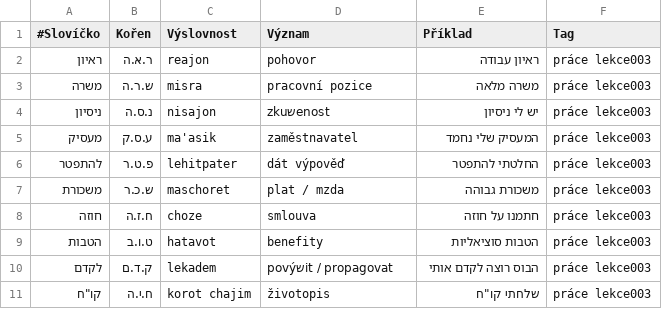
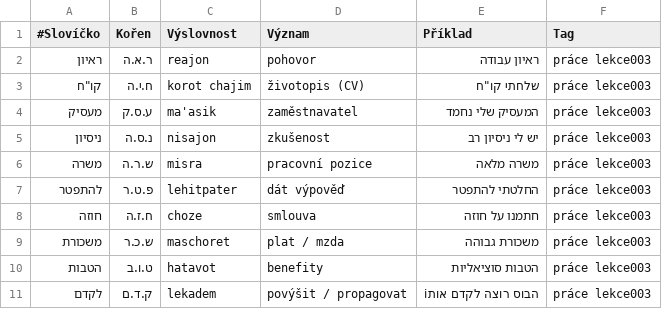
Before and after one commit to kamilnovo/textbook-ivrit, a CSV file: anki_lekce003.csv, drawn as a sheet.

```diff
--- a/anki_lekce003.csv
+++ b/anki_lekce003.csv
@@ -2,10 +2,10 @@
 ראיון;ר.א.ה;reajon;pohovor;ראיון עבודה;práce lekce003
+קו"ח;ח.י.ה;korot chajim;životopis (CV);שלחתי קו"ח;práce lekce003
+מעסיק;ע.ס.ק;ma'asik;zaměstnavatel;המעסיק שלי נחמד;práce lekce003
+ניסיון;נ.ס.ה;nisajon;zkušenost;יש לי ניסיון רב;práce lekce003
 משרה;ש.ר.ה;misra;pracovní pozice;משרה מלאה;práce lekce003
-ניסיון;נ.ס.ה;nisajon;zkuשenost;יש לי ניסיון;práce lekce003
-מעסיק;ע.ס.ק;ma'asik;zaměstnavatel;המעסיק שלי נחמד;práce lekce003
 להתפטר;פ.ט.ר;lehitpater;dát výpověď;החלטתי להתפטר;práce lekce003
+חוזה;ח.ז.ה;choze;smlouva;חתמנו על חוזה;práce lekce003
 משכורת;ש.כ.ר;maschoret;plat / mzda;משכורת גבוהה;práce lekce003
-חוזה;ח.ז.ה;choze;smlouva;חתמנו על חוזה;práce lekce003
 הטבות;ט.ו.ב;hatavot;benefity;הטבות סוציאליות;práce lekce003
-לקדם;ק.ד.ם;lekadem;povýשit / propagovat;הבוס רוצה לקדם אותי;práce lekce003
-קו"ח;ח.י.ה;korot chajim;životopis;שלחתי קו"ח;práce lekce003
+לקדם;ק.ד.ם;lekadem;povýšit / propagovat;הבוס רוצה לקדם אותi;práce lekce003
```
Also changed, not shown: anki_lekce001.csv, anki_lekce002.csv, 8 other files.
